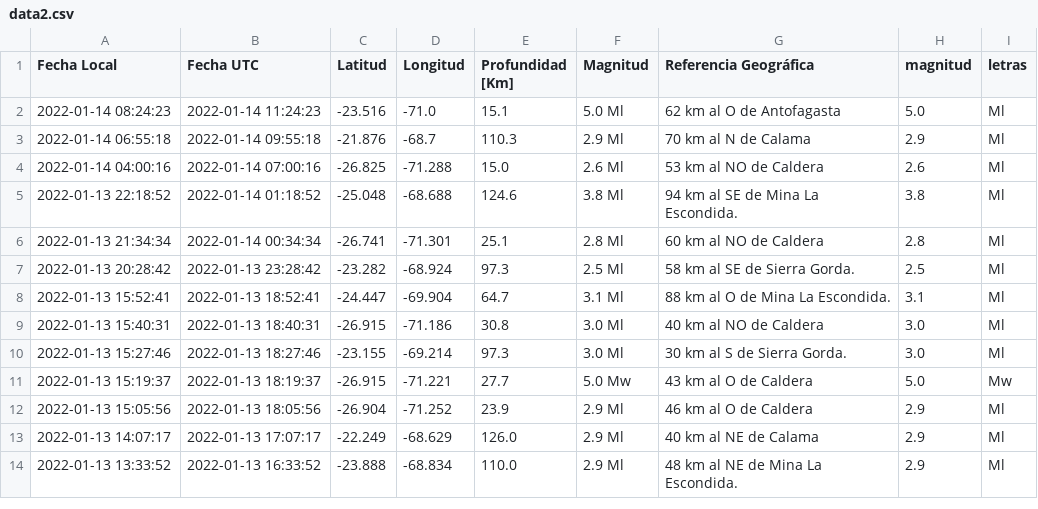
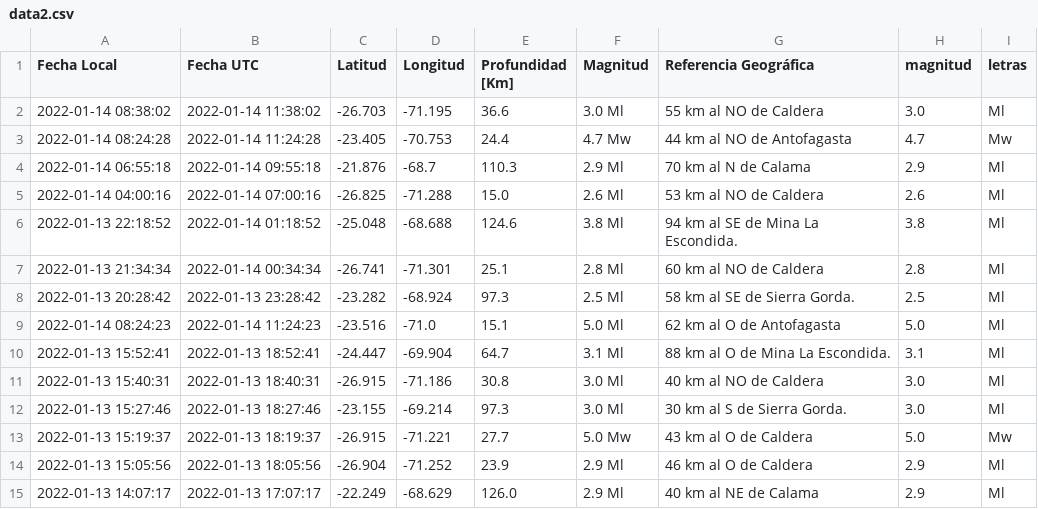
Before and after one commit to brunooviedo/sismos, a CSV file: data2.csv, drawn as a sheet; only a part is shown; the shorter side is filled out with more unchanged rows.

```diff
--- a/data2.csv
+++ b/data2.csv
@@ -1,3 +1,4 @@
 Fecha Local,Fecha UTC,Latitud,Longitud,Profundidad [Km],Magnitud,Referencia Geográfica,magnitud,letras
-2022-01-14 08:24:23,2022-01-14 11:24:23,-23.516,-71.0,15.1,5.0 Ml, 62 km al O de Antofagasta,5.0,Ml
+2022-01-14 08:38:02,2022-01-14 11:38:02,-26.703,-71.195,36.6,3.0 Ml, 55 km al NO de Caldera,3.0,Ml
+2022-01-14 08:24:28,2022-01-14 11:24:28,-23.405,-70.753,24.4,4.7 Mw, 44 km al NO de Antofagasta,4.7,Mw
 2022-01-14 06:55:18,2022-01-14 09:55:18,-21.876,-68.7,110.3,2.9 Ml, 70 km al N de Calama,2.9,Ml
@@ -7,2 +8,3 @@ Fecha Local,Fecha UTC,Latitud,Longitud,Profundidad [Km],Magnitud,Referencia Geog
 2022-01-13 20:28:42,2022-01-13 23:28:42,-23.282,-68.924,97.3,2.5 Ml, 58 km al SE de Sierra Gorda.,2.5,Ml
+2022-01-14 08:24:23,2022-01-14 11:24:23,-23.516,-71.0,15.1,5.0 Ml, 62 km al O de Antofagasta,5.0,Ml
 2022-01-13 15:52:41,2022-01-13 18:52:41,-24.447,-69.904,64.7,3.1 Ml, 88 km al O de Mina La Escondida.,3.1,Ml
```
Also changed, not shown: data.csv, 2 other files.
